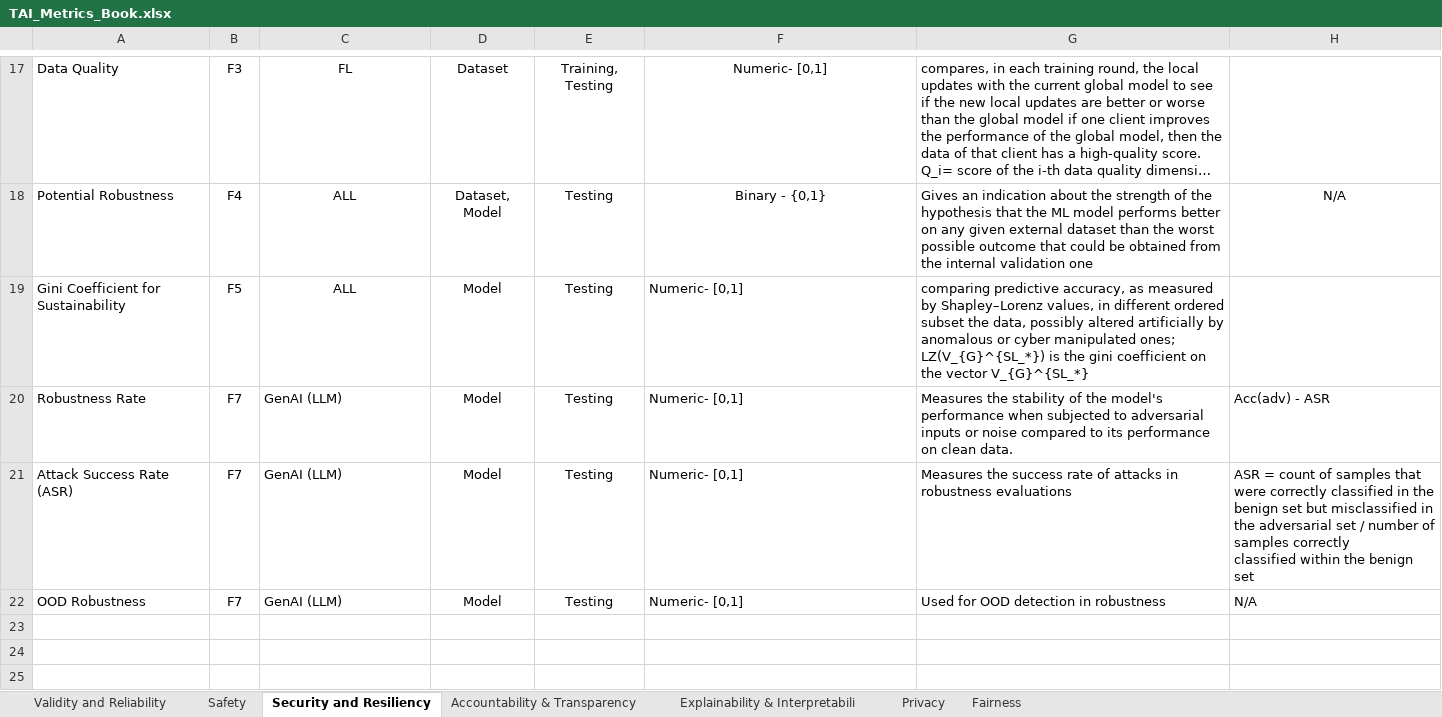
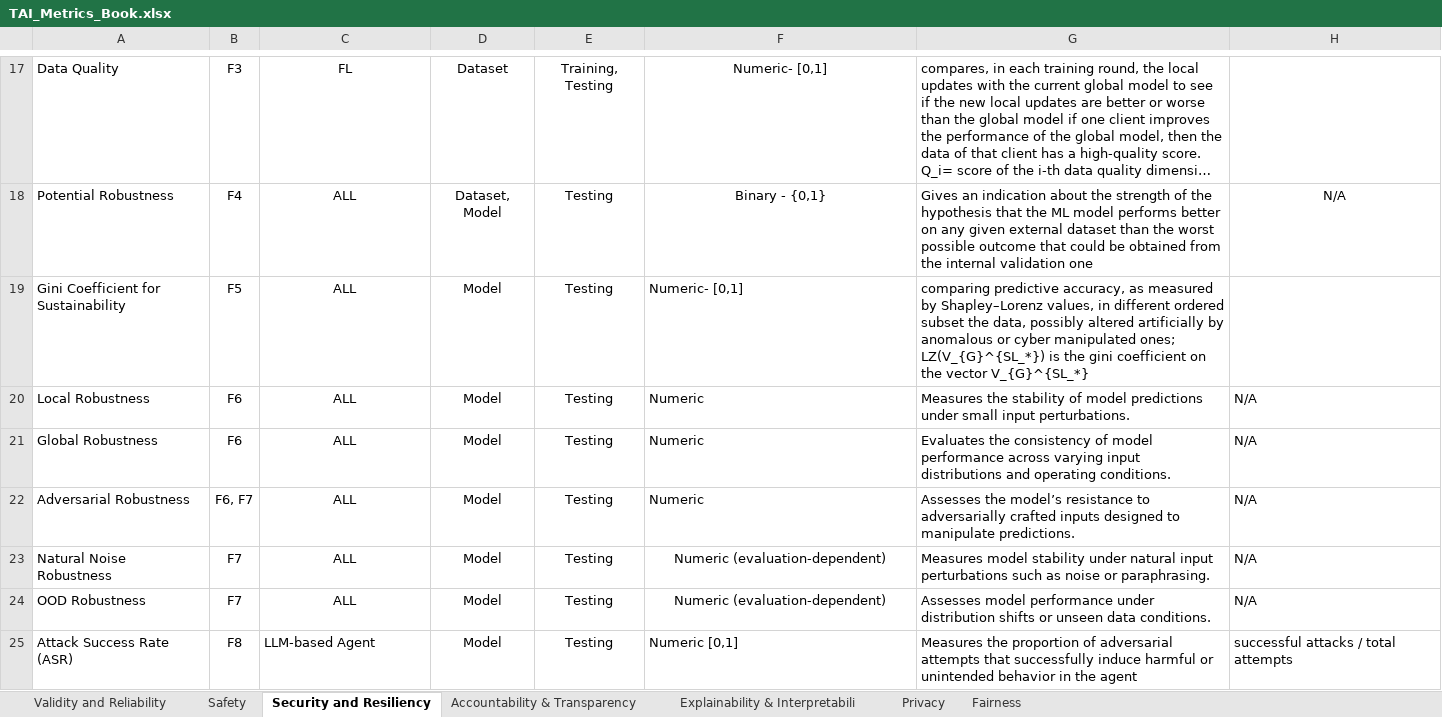
Before and after one commit to MarazMia/TrustAtLas-NIST-RMF-Mapping, an Excel workbook: TAI_Metrics_Book.xlsx, sheet Security and Resiliency, drawn as a sheet; only a part is shown, gaps mark what is left out; long unchanged cells end in …; values as stored, in another font and other column widths than the file's, no borders; charts and pictures not drawn; removed rows and columns are numbered as before the commit, all else as after; ↵ is a line break in a cell; the diff names each change by its address in the sheet, - before the commit and + after, or states it on an @@ line.

```diff
--- a/TAI_Metrics_Book.xlsx (sheet Security and Resiliency)
+++ b/TAI_Metrics_Book.xlsx (sheet Security and Resiliency)
+row 20: Local Robustness | F6 | ALL | Model | Testing | Numeric | Measures the stability of model predictions under small input perturbations. | N/A
+row 21: Global Robustness | F6 | ALL | Model | Testing | Numeric | Evaluates the consistency of model performance across varying input distributions and operating conditions. | N/A
+row 22: Adversarial Robustness | F6, F7 | ALL | Model | Testing | Numeric | Assesses the model’s resistance to adversarially crafted inputs designed to manipulate predictions. | N/A
-A23: Robustness Rate
+A23: Natural Noise Robustness
-C23: GenAI (LLM)
+C23: ALL
-C23 alignment: left
+C23 alignment: center
-F23: Numeric- [0,1]
+F23: Numeric (evaluation-dependent)
-F23 alignment: left
+F23 alignment: center
-G23: Measures the stability of the model's performance when subjected to adversarial inputs or noise compared to its performance on clean data.
+G23: Measures model stability under natural input perturbations such as noise or paraphrasing.
-H23: Acc(adv) - ASR
+H23: N/A
-row 21: Attack Success Rate (ASR) | F7 | GenAI (LLM) | Model | Testing | Numeric- [0,1] | Measures the success rate of attacks in robustness evaluations | ASR = count of samples that were correctly classified in the ↵ benign set but misclassified in the adversarial set / number of samples correctly ↵ classified within the benign set
-C24: GenAI (LLM)
+C24: ALL
-C24 alignment: left
+C24 alignment: center
-F24: Numeric- [0,1]
+F24: Numeric (evaluation-dependent)
-F24 alignment: left
+F24 alignment: center
-G24: Used for OOD detection in robustness
+G24: Assesses model performance under distribution shifts or unseen data conditions.
+row 25: Attack Success Rate (ASR) | F8 | LLM-based Agent | Model | Testing | Numeric [0,1] | Measures the proportion of adversarial attempts that successfully induce harmful or unintended behavior in the agent | successful attacks / total attempts
```
Also changed, not shown: sheet Validity and Reliability, sheet Explainability & Interpretabili, sheet Privacy, sheet Safety, sheet Fairness, charts or pictures, 1 other file.
